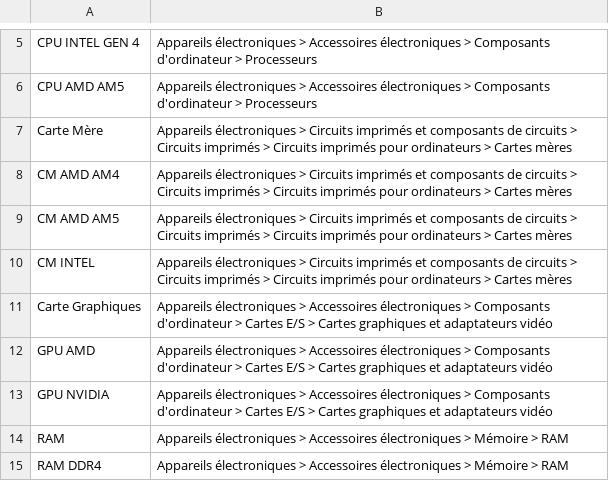
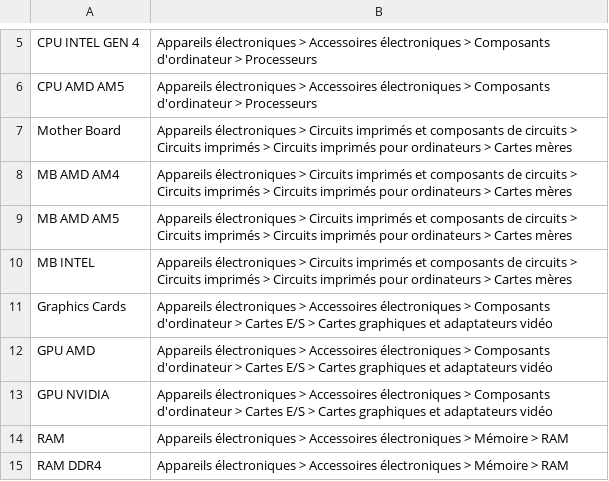
Before and after one commit to guiguid/googlemerchant, a CSV file: mapping.csv, drawn as a sheet; only a part is shown, gaps mark what is left out.

Commit message:
fix category language

```diff
--- a/mapping.csv
+++ b/mapping.csv
@@ -6,7 +6,7 @@ CPU INTEL GEN 4,Appareils électroniques > Accessoires électroniques > Composan
 CPU AMD AM5,Appareils électroniques > Accessoires électroniques > Composants d'ordinateur > Processeurs
-Carte Mère,Appareils électroniques > Circuits imprimés et composants de circuits > Circuits imprimés > Circuits imprimés pour ordinateurs > Cartes mères
-CM AMD AM4,Appareils électroniques > Circuits imprimés et composants de circuits > Circuits imprimés > Circuits imprimés pour ordinateurs > Cartes mères
-CM AMD AM5,Appareils électroniques > Circuits imprimés et composants de circuits > Circuits imprimés > Circuits imprimés pour ordinateurs > Cartes mères
-CM INTEL,Appareils électroniques > Circuits imprimés et composants de circuits > Circuits imprimés > Circuits imprimés pour ordinateurs > Cartes mères
-Carte Graphiques,Appareils électroniques > Accessoires électroniques > Composants d'ordinateur > Cartes E/S > Cartes graphiques et adaptateurs vidéo
+Mother Board,Appareils électroniques > Circuits imprimés et composants de circuits > Circuits imprimés > Circuits imprimés pour ordinateurs > Cartes mères
+MB AMD AM4,Appareils électroniques > Circuits imprimés et composants de circuits > Circuits imprimés > Circuits imprimés pour ordinateurs > Cartes mères
+MB AMD AM5,Appareils électroniques > Circuits imprimés et composants de circuits > Circuits imprimés > Circuits imprimés pour ordinateurs > Cartes mères
+MB INTEL,Appareils électroniques > Circuits imprimés et composants de circuits > Circuits imprimés > Circuits imprimés pour ordinateurs > Cartes mères
+Graphics Cards,Appareils électroniques > Accessoires électroniques > Composants d'ordinateur > Cartes E/S > Cartes graphiques et adaptateurs vidéo
 GPU AMD,Appareils électroniques > Accessoires électroniques > Composants d'ordinateur > Cartes E/S > Cartes graphiques et adaptateurs vidéo
```
